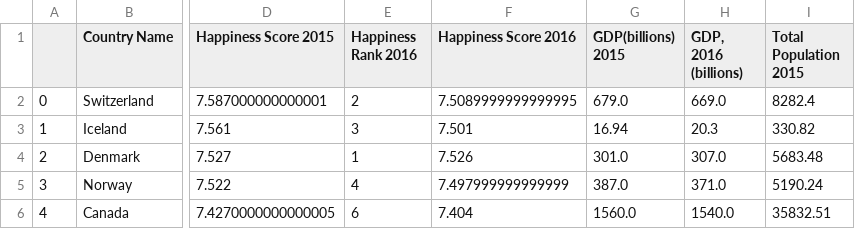
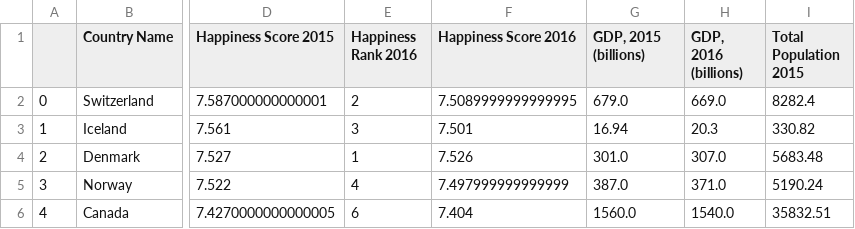
Before and after one commit to vietti09/branch_test, a CSV file: happiness.csv, drawn as a sheet; only a part is shown, gaps mark what is left out; the diff names each change by its address in the sheet, - before the commit and + after, or states it on an @@ line.

```diff
--- a/happiness.csv
+++ b/happiness.csv
-G1: GDP(billions) 2015
+G1: GDP, 2015 (billions)
```
Also changed, not shown: 1 other file.
